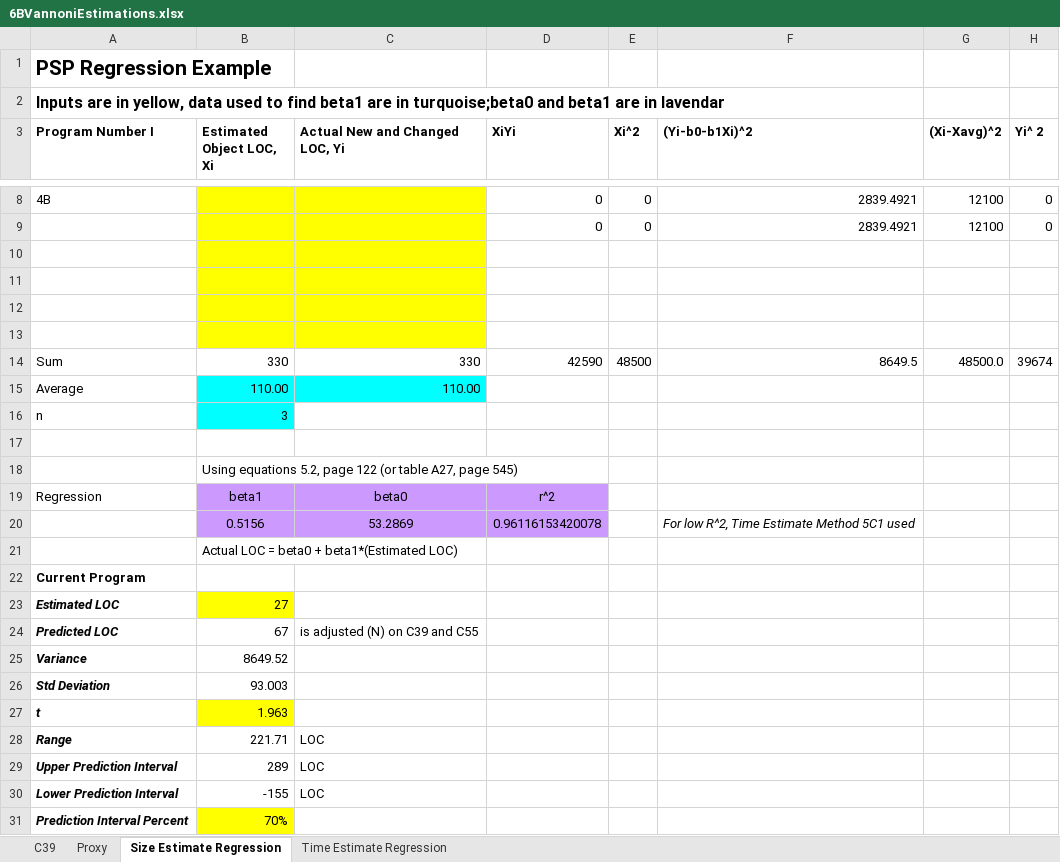
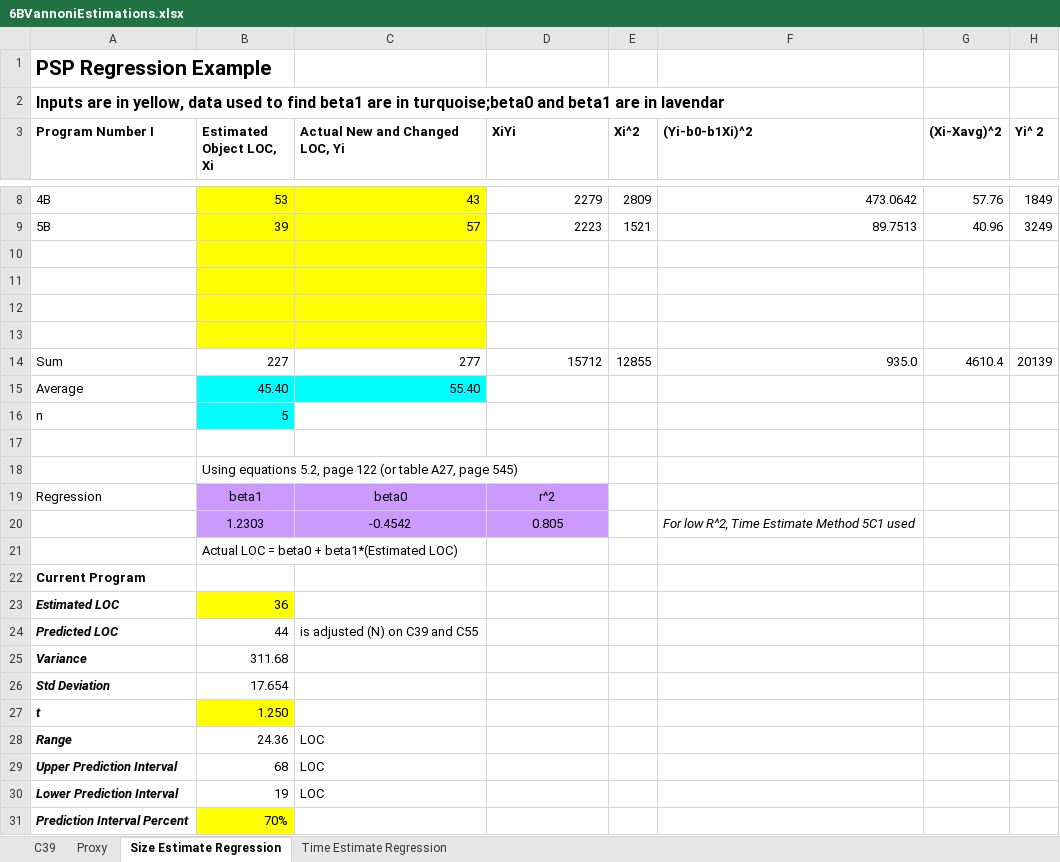
Before and after one commit to gregv/gregsdrexelcode, an Excel workbook: INFO_636/Assignment_6B/Supporting Docs/6BVannoniEstimations.xlsx, sheet Size Estimate Regression, drawn as a sheet; only a part is shown, gaps mark what is left out; values as stored, in another font and other column widths than the file's, no borders; removed rows and columns are numbered as before the commit, all else as after; the diff covers the shown part only; the diff names each change by its address in the sheet, - before the commit and + after, or states it on an @@ line.

```diff
--- a/INFO_636/Assignment_6B/Supporting Docs/6BVannoniEstimations.xlsx (sheet Size Estimate Regression)
+++ b/INFO_636/Assignment_6B/Supporting Docs/6BVannoniEstimations.xlsx (sheet Size Estimate Regression)
-B8 (Estimated Object LOC, Xi): (empty)
+B8 (Estimated Object LOC, Xi): 53
-C8 (Actual New and Changed LOC, Yi): (empty)
+C8 (Actual New and Changed LOC, Yi): 43
-D8 (XiYi): 0
+D8 (XiYi): 2279
-E8 (Xi^2): 0
+E8 (Xi^2): 2809
-F8 ((Yi-b0-b1Xi)^2): 2839.4921
+F8 ((Yi-b0-b1Xi)^2): 473.0642
-G8 ((Xi-Xavg)^2): 12100
+G8 ((Xi-Xavg)^2): 57.76
-H8 (Yi^ 2): 0
+H8 (Yi^ 2): 1849
-row 9:  |  |  | 0 | 0 | 2839.4921 | 12100 | 0
+row 9: 5B | 39 | 57 | 2223 | 1521 | 89.7513 | 40.96 | 3249
-B14 (Estimated Object LOC, Xi): 330
+B14 (Estimated Object LOC, Xi): 227
-C14 (Actual New and Changed LOC, Yi): 330
+C14 (Actual New and Changed LOC, Yi): 277
-D14 (XiYi): 42590
+D14 (XiYi): 15712
-E14 (Xi^2): 48500
+E14 (Xi^2): 12855
-F14 ((Yi-b0-b1Xi)^2): 8649.5
+F14 ((Yi-b0-b1Xi)^2): 935.0
-G14 ((Xi-Xavg)^2): 48500.0
+G14 ((Xi-Xavg)^2): 4610.4
-H14 (Yi^ 2): 39674
+H14 (Yi^ 2): 20139
-B15 (Estimated Object LOC, Xi): 110.00
+B15 (Estimated Object LOC, Xi): 45.40
-C15 (Actual New and Changed LOC, Yi): 110.00
+C15 (Actual New and Changed LOC, Yi): 55.40
-B16 (Estimated Object LOC, Xi): 3
+B16 (Estimated Object LOC, Xi): 5
-row 20:  | 0.5156 | 53.2869 | 0.96116153420078 |  | For low R^2, Time Estimate Method 5C1 used
+row 20:  | 1.2303 | -0.4542 | 0.805 |  | For low R^2, Time Estimate Method 5C1 used
-B23 (Estimated Object LOC, Xi): 27
+B23 (Estimated Object LOC, Xi): 36
-B24 (Estimated Object LOC, Xi): 67
+B24 (Estimated Object LOC, Xi): 44
-B25 (Estimated Object LOC, Xi): 8649.52
+B25 (Estimated Object LOC, Xi): 311.68
-B26 (Estimated Object LOC, Xi): 93.003
+B26 (Estimated Object LOC, Xi): 17.654
-B27 (Estimated Object LOC, Xi): 1.963
+B27 (Estimated Object LOC, Xi): 1.250
-B28 (Estimated Object LOC, Xi): 221.71
+B28 (Estimated Object LOC, Xi): 24.36
-B29 (Estimated Object LOC, Xi): 289
+B29 (Estimated Object LOC, Xi): 68
-B30 (Estimated Object LOC, Xi): -155
+B30 (Estimated Object LOC, Xi): 19
```
Also changed, not shown: 1 added row, 1 removed row and 11 edited cells elsewhere in this sheet, sheet Proxy, sheet C39, sheet Time Estimate Regression, 4 other files.
